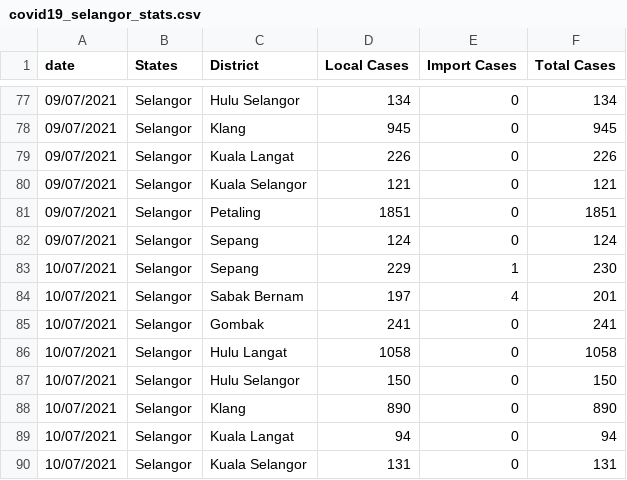
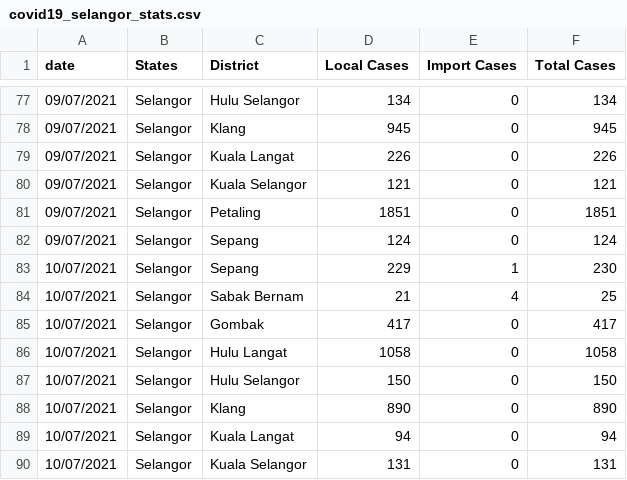
Before and after one commit to umaurosli/covid19_mys, a CSV file: covid19_selangor_stats.csv, drawn as a sheet; only a part is shown, gaps mark what is left out.

Commit message:
Update covid19_selangor_stats.csv

```diff
--- a/covid19_selangor_stats.csv
+++ b/covid19_selangor_stats.csv
@@ -83,4 +83,4 @@ date,States,District,Local Cases,Import Cases,Total Cases
 10/07/2021,Selangor,Sepang,229,1,230
-10/07/2021,Selangor,Sabak Bernam,197,4,201
-10/07/2021,Selangor,Gombak,241,0,241
+10/07/2021,Selangor,Sabak Bernam,21,4,25
+10/07/2021,Selangor,Gombak,417,0,417
 10/07/2021,Selangor,Hulu Langat,1058,0,1058
```
